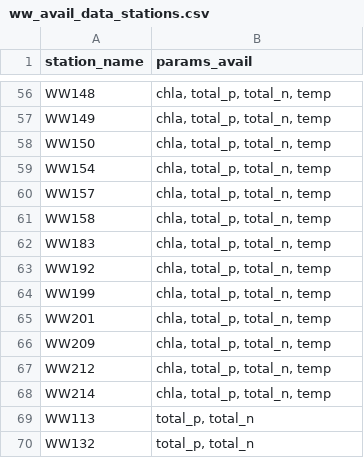
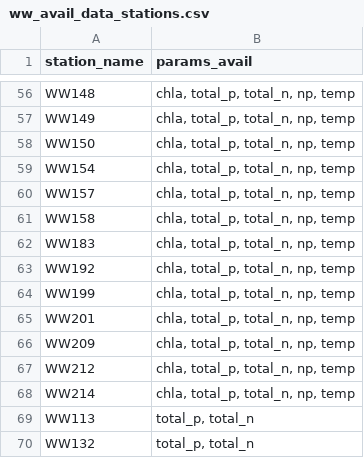
Before and after one commit to USEPA/ri_wq_trends, a CSV file: data/ww_avail_data_stations.csv, drawn as a sheet; only a part is shown, gaps mark what is left out; the diff covers the shown part only; the diff names each change by its address in the sheet, - before the commit and + after, or states it on an @@ line.

```diff
--- a/data/ww_avail_data_stations.csv
+++ b/data/ww_avail_data_stations.csv
-B56:B68 (params_avail): chla, total_p, total_n, temp
+B56:B68 (params_avail): chla, total_p, total_n, np, temp
```
Also changed, not shown: 50 edited cells elsewhere in this file, 8 other files.
